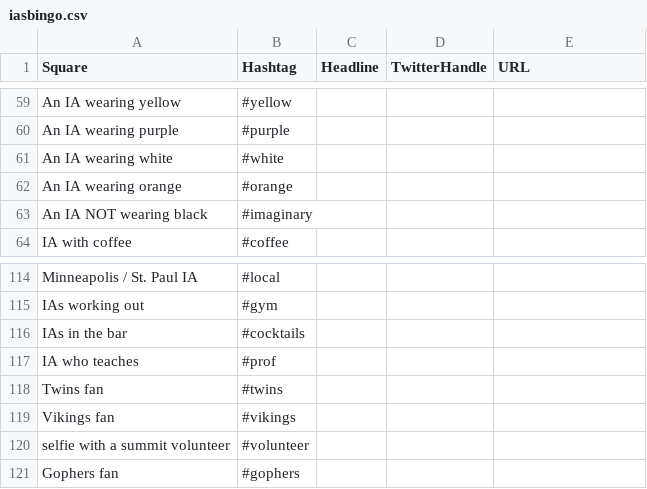
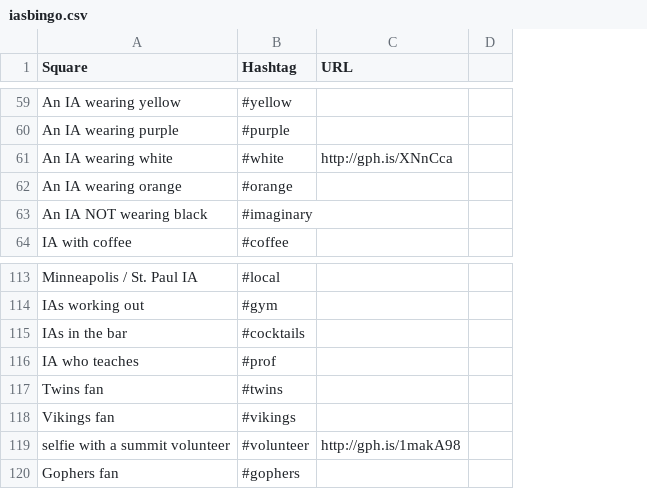
Before and after one commit to livlab/ias-bingo, a CSV file: iasbingo.csv, drawn as a sheet; only a part is shown, gaps mark what is left out; removed rows and columns are numbered as before the commit, all else as after; the diff covers the shown part only; the diff names each change by its address in the sheet, - before the commit and + after, or states it on an @@ line.

```diff
--- a/iasbingo.csv
+++ b/iasbingo.csv
-column C (Headline), empty
-column D (TwitterHandle), empty
+column D, empty
-C61 (URL): (empty)
+C61 (URL): http://gph.is/XNnCca
-C119 (URL): (empty)
+C119 (URL): http://gph.is/1makA98
```
Also changed, not shown: 1 removed row and 26 edited cells elsewhere in this file.
